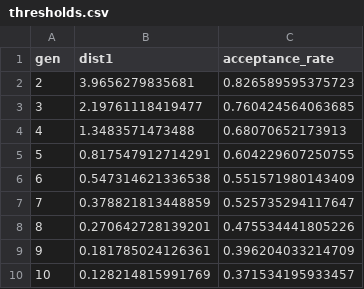
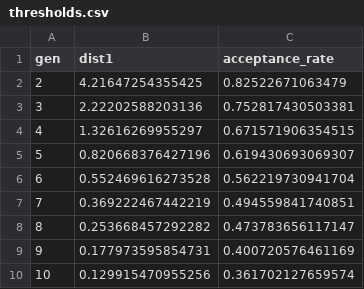
Before and after one commit to GaelBn/BRREWABC, a CSV file: reference/res/csv/thresholds.csv, drawn as a sheet.

```diff
--- a/reference/res/csv/thresholds.csv
+++ b/reference/res/csv/thresholds.csv
@@ -1,10 +1,10 @@
 gen,dist1,acceptance_rate
-2,3.9656279835681,0.826589595375723
-3,2.19761118419477,0.760424564063685
-4,1.3483571473488,0.68070652173913
-5,0.817547912714291,0.604229607250755
-6,0.547314621336538,0.551571980143409
-7,0.378821813448859,0.525735294117647
-8,0.270642728139201,0.475534441805226
-9,0.181785024126361,0.396204033214709
-10,0.128214815991769,0.371534195933457
+2,4.21647254355425,0.82522671063479
+3,2.22202588203136,0.752817430503381
+4,1.32616269955297,0.671571906354515
+5,0.820668376427196,0.619430693069307
+6,0.552469616273528,0.562219730941704
+7,0.369222467442219,0.494559841740851
+8,0.253668457292282,0.473783656117147
+9,0.177973595854731,0.400720576461169
+10,0.129915470955256,0.361702127659574
```
Also changed, not shown: reference/res/csv/all_accepted_particles.csv, reference/res/csv/last_accepted_particles.csv, 11 other files.
